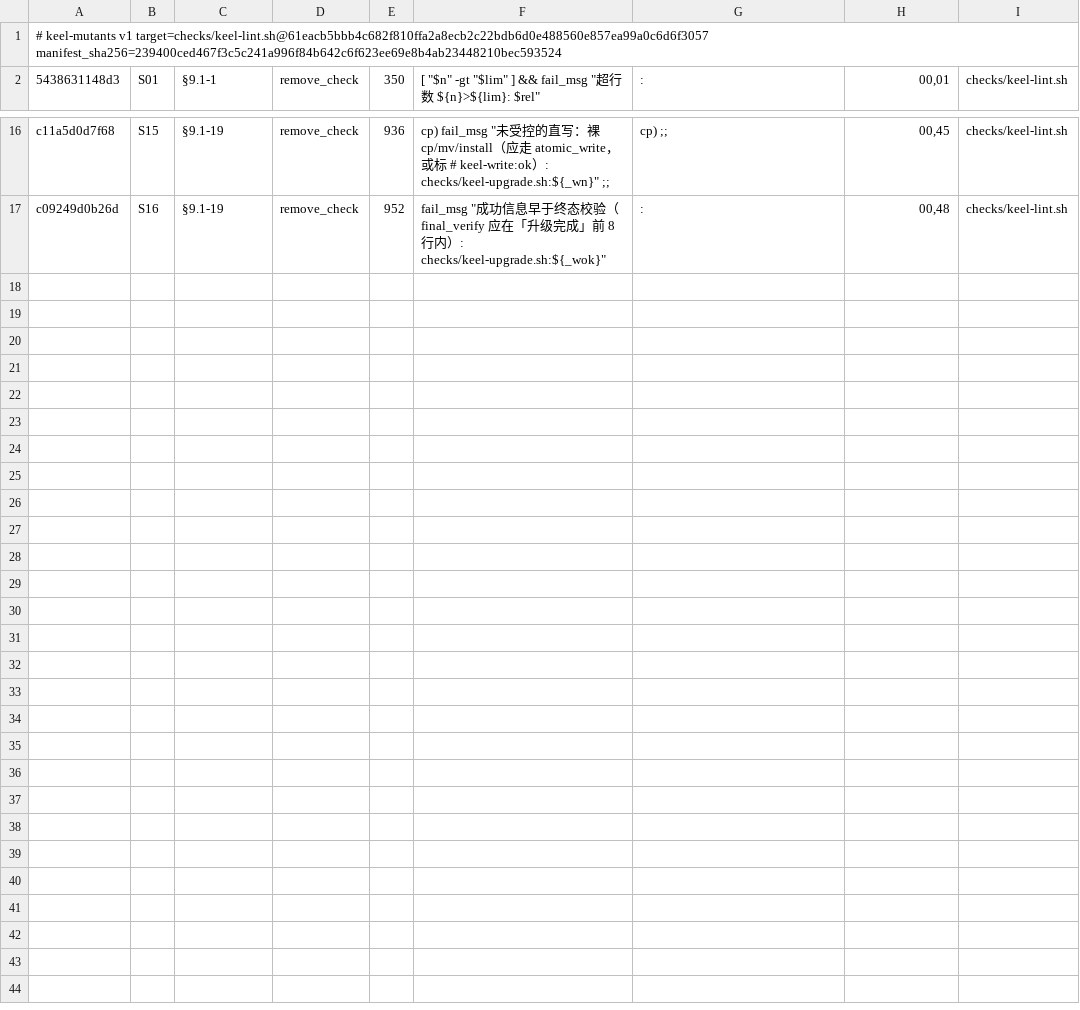
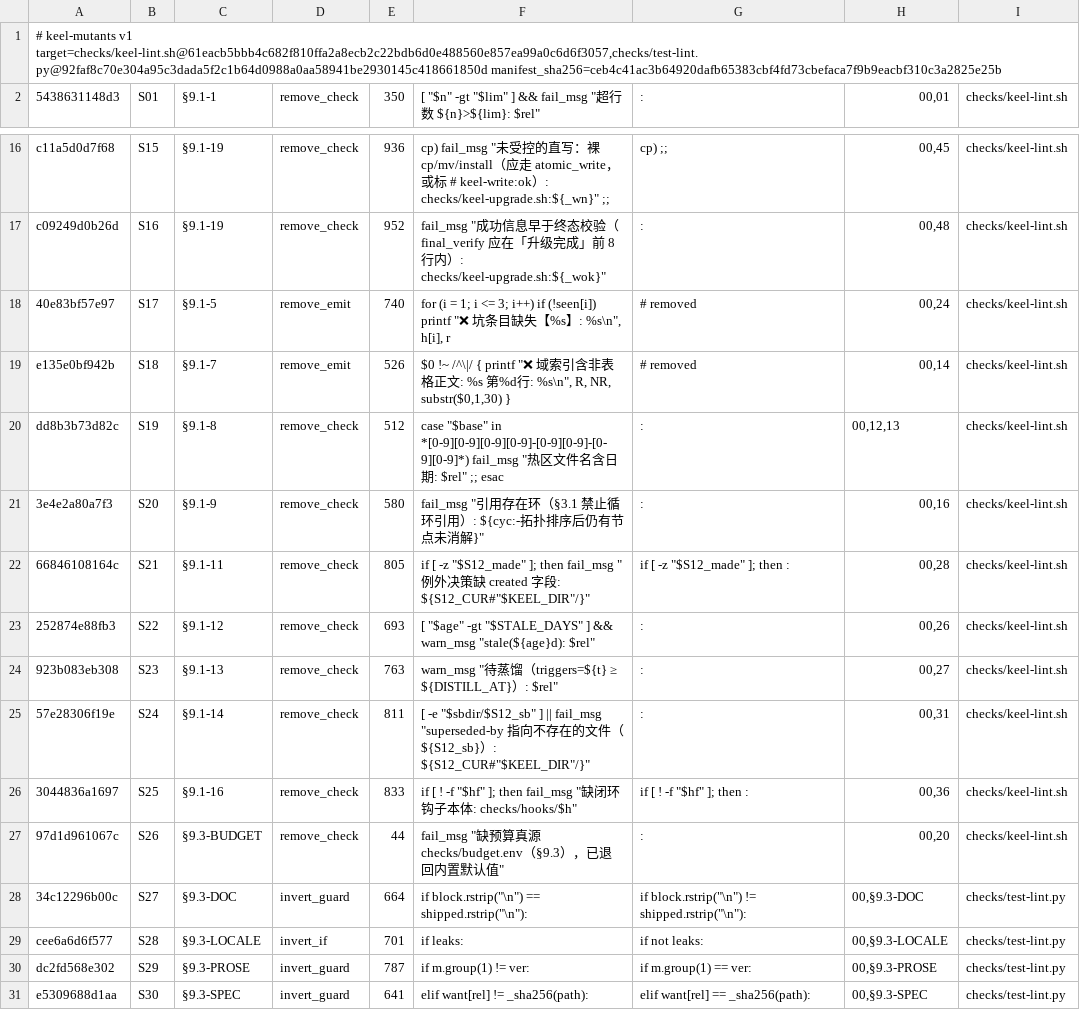
Before and after one commit to idcu/keel, a TSV file: keel/checks/mutation/mutants.tsv, drawn as a sheet; only a part is shown, gaps mark what is left out.

Commit message:
P0-c 第二轮批1: 位点扩到 24 判据全覆盖（30 变异体 + §9.1-15 判据级豁免）
sites 16→30 行、算子 4→6（remove_emit/invert_if）；覆盖校验按 criteria.tsv
逐条对账，缺位点且未豁免即红。§9.1-15 进 not_mutable 豁免（不进分母）。
实测 30/28 杀/2 真实存活，两条 deferred 如实留档；8 并行 78.0s。
变异体在临时树回写自身 manifest sha，隔离 SPEC-DIGEST 抢红。

```diff
--- a/keel/checks/mutation/mutants.tsv
+++ b/keel/checks/mutation/mutants.tsv
@@ -1,2 +1,2 @@
-# keel-mutants v1 target=checks/keel-lint.sh@61eacb5bbb4c682f810ffa2a8ecb2c22bdb6d0e488560e857ea99a0c6d6f3057 manifest_sha256=239400ced467f3c5c241a996f84b642c6f623ee69e8b4ab23448210bec593524
+# keel-mutants v1 target=checks/keel-lint.sh@61eacb5bbb4c682f810ffa2a8ecb2c22bdb6d0e488560e857ea99a0c6d6f3057,checks/test-lint.py@92faf8c70e304a95c3dada5f2c1b64d0988a0aa58941be2930145c418661850d manifest_sha256=ceb4c41ac3b64920dafb65383cbf4fd73cbefaca7f9b9eacbf310c3a2825e25b
 5438631148d3	S01	§9.1-1	remove_check	350	    [ "$n" -gt "$lim" ]  && fail_msg "超行数 ${n}>${lim}: $rel"	    :	00,01	checks/keel-lint.sh
@@ -17 +17,15 @@ c11a5d0d7f68	S15	§9.1-19	remove_check	936	      cp) fail_msg "未受控的直
 c09249d0b26d	S16	§9.1-19	remove_check	952	      fail_msg "成功信息早于终态校验（final_verify 应在「升级完成」前 8 行内）: checks/keel-upgrade.sh:${_wok}"	      :	00,48	checks/keel-lint.sh
+40e83bf57e97	S17	§9.1-5	remove_emit	740	      for (i = 1; i <= 3; i++) if (!seen[i]) printf "❌ 坑条目缺失【%s】: %s\n", h[i], r	      # removed	00,24	checks/keel-lint.sh
+e135e0bf942b	S18	§9.1-7	remove_emit	526	    $0 !~ /^\|/ { printf "❌ 域索引含非表格正文: %s 第%d行: %s\n", R, NR, substr($0,1,30) }	    # removed	00,14	checks/keel-lint.sh
+dd8b3b73d82c	S19	§9.1-8	remove_check	512	  case "$base" in *[0-9][0-9][0-9][0-9]-[0-9][0-9]-[0-9][0-9]*) fail_msg "热区文件名含日期: $rel" ;; esac	  :	00,12,13	checks/keel-lint.sh
+3e4e2a80a7f3	S20	§9.1-9	remove_check	580	    fail_msg "引用存在环（§3.1 禁止循环引用）: ${cyc:-拓扑排序后仍有节点未消解}"	    :	00,16	checks/keel-lint.sh
+66846108164c	S21	§9.1-11	remove_check	805	    if [ -z "$S12_made" ]; then fail_msg "例外决策缺 created 字段: ${S12_CUR#"$KEEL_DIR"/}"	    if [ -z "$S12_made" ]; then :	00,28	checks/keel-lint.sh
+252874e88fb3	S22	§9.1-12	remove_check	693	      [ "$age" -gt "$STALE_DAYS" ] && warn_msg "stale(${age}d): $rel"	      :	00,26	checks/keel-lint.sh
+923b083eb308	S23	§9.1-13	remove_check	763	        warn_msg "待蒸馏（triggers=${t} ≥ ${DISTILL_AT}）: $rel"	        :	00,27	checks/keel-lint.sh
+57e28306f19e	S24	§9.1-14	remove_check	811	    [ -e "$sbdir/$S12_sb" ] || fail_msg "superseded-by 指向不存在的文件（${S12_sb}）: ${S12_CUR#"$KEEL_DIR"/}"	    :	00,31	checks/keel-lint.sh
+3044836a1697	S25	§9.1-16	remove_check	833	  if [ ! -f "$hf" ]; then fail_msg "缺闭环钩子本体: checks/hooks/$h"	  if [ ! -f "$hf" ]; then :	00,36	checks/keel-lint.sh
+97d1d961067c	S26	§9.3-BUDGET	remove_check	44	  fail_msg "缺预算真源 checks/budget.env（§9.3），已退回内置默认值"	  :	00,20	checks/keel-lint.sh
+34c12296b00c	S27	§9.3-DOC	invert_guard	664	            if block.rstrip("\n") == shipped.rstrip("\n"):	            if block.rstrip("\n") != shipped.rstrip("\n"):	00,§9.3-DOC	checks/test-lint.py
+cee6a6d6f577	S28	§9.3-LOCALE	invert_if	701	    if leaks:	    if not leaks:	00,§9.3-LOCALE	checks/test-lint.py
+dc2fd568e302	S29	§9.3-PROSE	invert_guard	787	                    if m.group(1) != ver:	                    if m.group(1) == ver:	00,§9.3-PROSE	checks/test-lint.py
+e5309688d1aa	S30	§9.3-SPEC	invert_guard	641	        elif want[rel] != _sha256(path):	        elif want[rel] == _sha256(path):	00,§9.3-SPEC	checks/test-lint.py
```
Also changed, not shown: keel/checks/manifest.tsv, keel/checks/mutation/exemptions.tsv, 8 other files.
